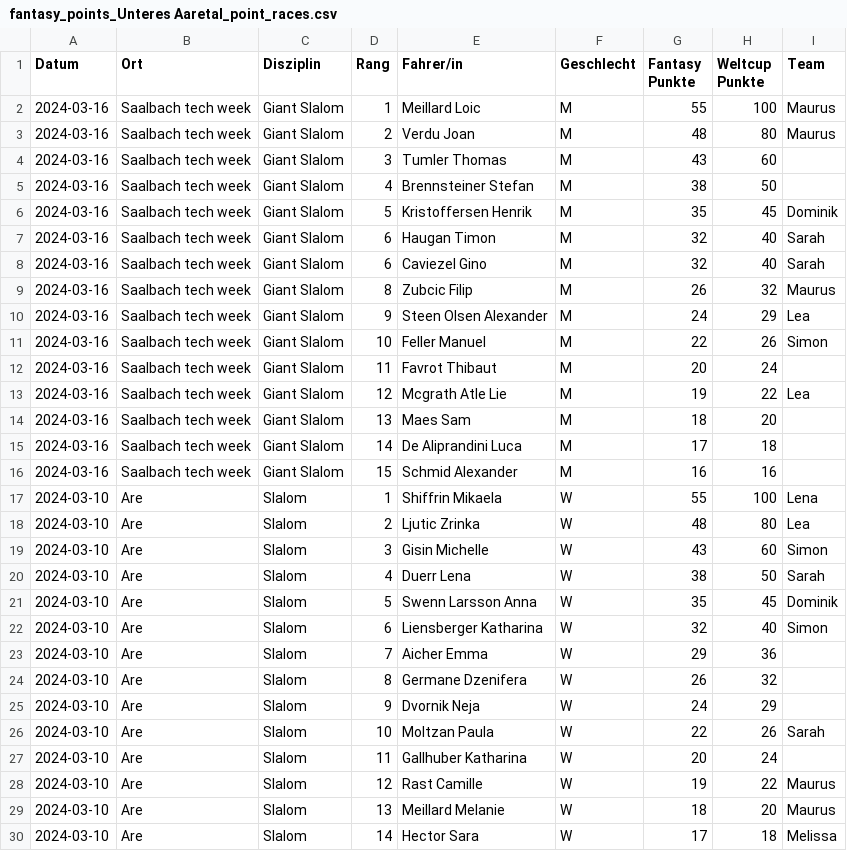
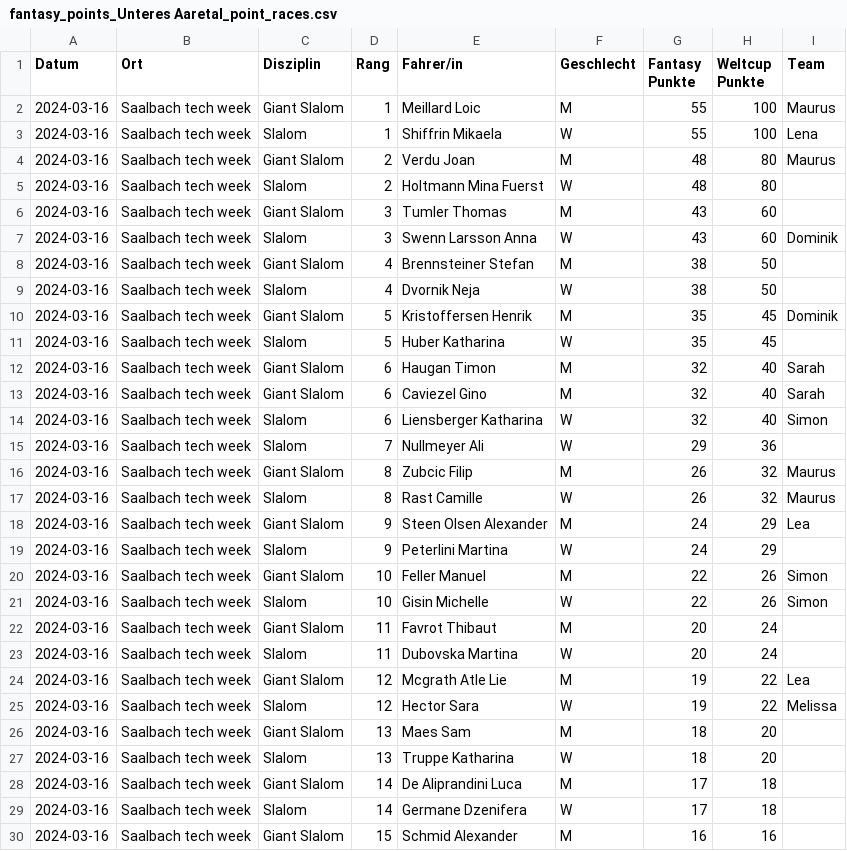
Before and after one commit to leasennch/skifantasy-results, a CSV file: unteresAaretal/fantasy_points_Unteres Aaretal_point_races.csv, drawn as a sheet; only a part is shown; the shorter side is filled out with more unchanged rows; the diff covers the shown part only.

```diff
--- a/unteresAaretal/fantasy_points_Unteres Aaretal_point_races.csv
+++ b/unteresAaretal/fantasy_points_Unteres Aaretal_point_races.csv
@@ -2,15 +2,29 @@ Datum,Ort,Disziplin,Rang,Fahrer/in,Geschlecht,Fantasy Punkte,Weltcup Punkte,Team
 2024-03-16,Saalbach tech week,Giant Slalom,1,Meillard Loic,M,55,100,Maurus
+2024-03-16,Saalbach tech week,Slalom,1,Shiffrin Mikaela,W,55,100,Lena
 2024-03-16,Saalbach tech week,Giant Slalom,2,Verdu Joan,M,48,80,Maurus
+2024-03-16,Saalbach tech week,Slalom,2,Holtmann Mina Fuerst,W,48,80,
 2024-03-16,Saalbach tech week,Giant Slalom,3,Tumler Thomas,M,43,60,
+2024-03-16,Saalbach tech week,Slalom,3,Swenn Larsson Anna,W,43,60,Dominik
 2024-03-16,Saalbach tech week,Giant Slalom,4,Brennsteiner Stefan,M,38,50,
+2024-03-16,Saalbach tech week,Slalom,4,Dvornik Neja,W,38,50,
 2024-03-16,Saalbach tech week,Giant Slalom,5,Kristoffersen Henrik,M,35,45,Dominik
+2024-03-16,Saalbach tech week,Slalom,5,Huber Katharina,W,35,45,
 2024-03-16,Saalbach tech week,Giant Slalom,6,Haugan Timon,M,32,40,Sarah
 2024-03-16,Saalbach tech week,Giant Slalom,6,Caviezel Gino,M,32,40,Sarah
+2024-03-16,Saalbach tech week,Slalom,6,Liensberger Katharina,W,32,40,Simon
+2024-03-16,Saalbach tech week,Slalom,7,Nullmeyer Ali,W,29,36,
 2024-03-16,Saalbach tech week,Giant Slalom,8,Zubcic Filip,M,26,32,Maurus
+2024-03-16,Saalbach tech week,Slalom,8,Rast Camille,W,26,32,Maurus
 2024-03-16,Saalbach tech week,Giant Slalom,9,Steen Olsen Alexander,M,24,29,Lea
+2024-03-16,Saalbach tech week,Slalom,9,Peterlini Martina,W,24,29,
 2024-03-16,Saalbach tech week,Giant Slalom,10,Feller Manuel,M,22,26,Simon
+2024-03-16,Saalbach tech week,Slalom,10,Gisin Michelle,W,22,26,Simon
 2024-03-16,Saalbach tech week,Giant Slalom,11,Favrot Thibaut,M,20,24,
+2024-03-16,Saalbach tech week,Slalom,11,Dubovska Martina,W,20,24,
 2024-03-16,Saalbach tech week,Giant Slalom,12,Mcgrath Atle Lie,M,19,22,Lea
+2024-03-16,Saalbach tech week,Slalom,12,Hector Sara,W,19,22,Melissa
 2024-03-16,Saalbach tech week,Giant Slalom,13,Maes Sam,M,18,20,
+2024-03-16,Saalbach tech week,Slalom,13,Truppe Katharina,W,18,20,
 2024-03-16,Saalbach tech week,Giant Slalom,14,De Aliprandini Luca,M,17,18,
+2024-03-16,Saalbach tech week,Slalom,14,Germane Dzenifera,W,17,18,
 2024-03-16,Saalbach tech week,Giant Slalom,15,Schmid Alexander,M,16,16,
```
Also changed, not shown: 1 added row elsewhere in this file, watson/fantasy_points_watson_current_standings.csv, watson/fantasy_points_watson_point_races.csv, 9 other files.
